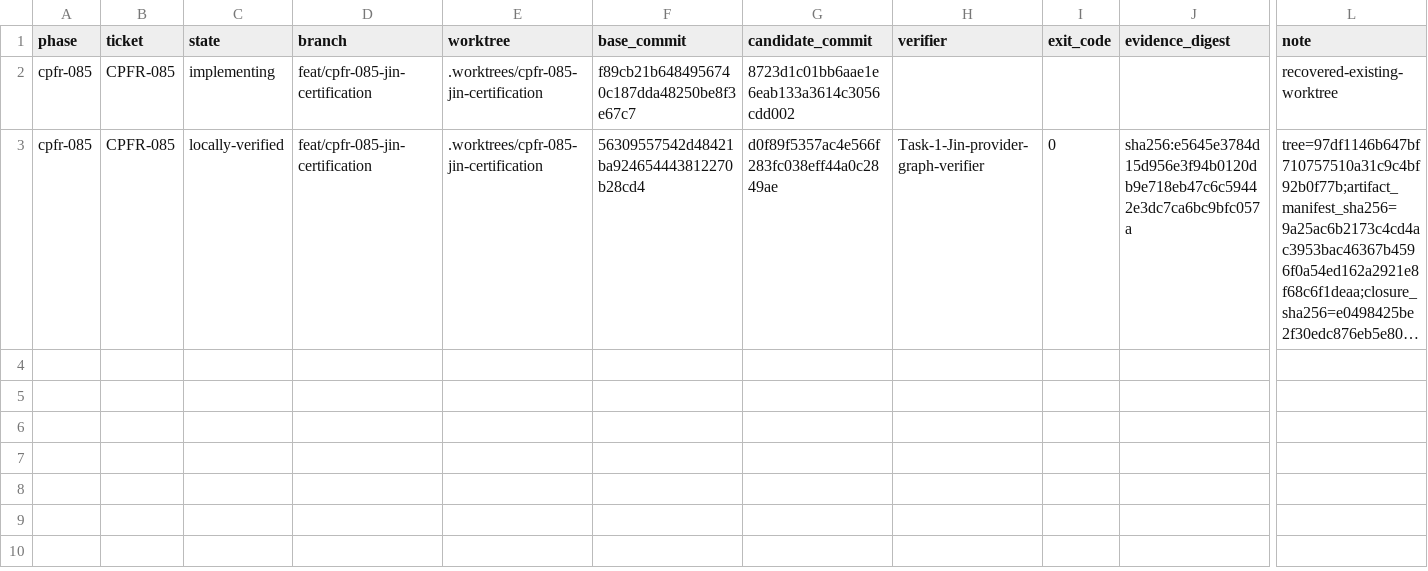
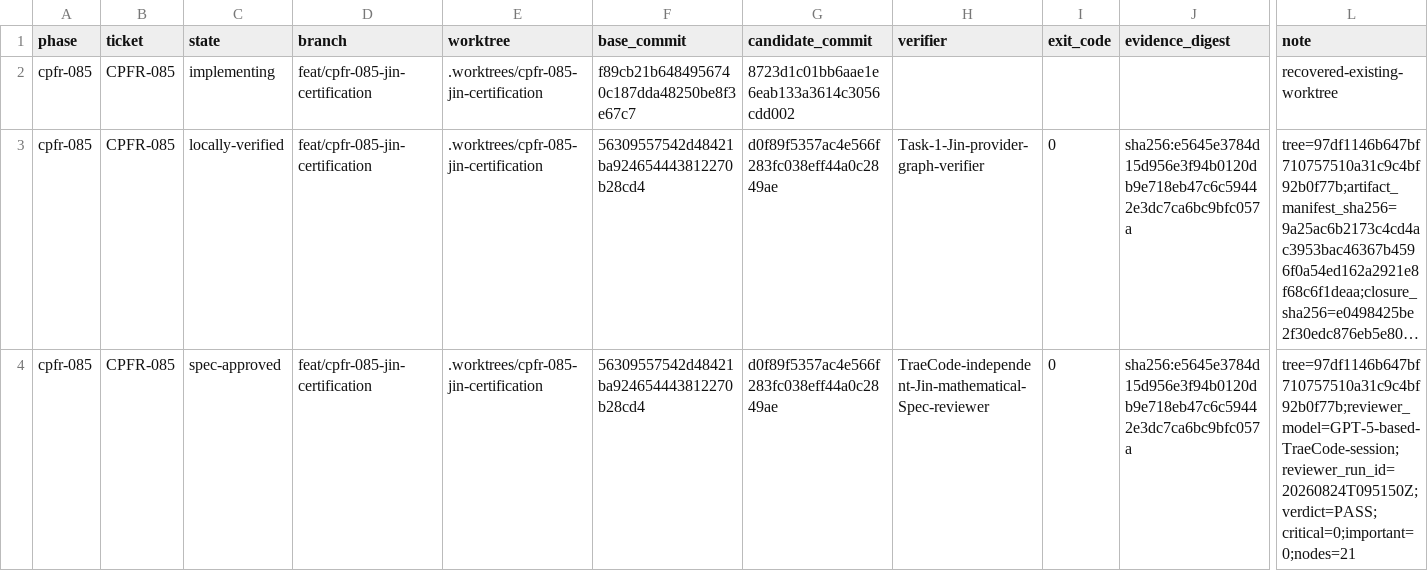
Before and after one commit to phi9t/harp, a TSV file: docs/workstream/crouzeix-proof-reproduction/execution-ledger-003.tsv, drawn as a sheet; only a part is shown, gaps mark what is left out; long unchanged cells end in …; rows hold the shown columns only; the diff names each change by its address in the sheet, - before the commit and + after, or states it on an @@ line.

Commit message:
chore(crouzeix): record Jin mathematical review
Co-authored-by: TRAE CLI <traecli@bytedance.com>

```diff
--- a/docs/workstream/crouzeix-proof-reproduction/execution-ledger-003.tsv
+++ b/docs/workstream/crouzeix-proof-reproduction/execution-ledger-003.tsv
+row 4: cpfr-085 | CPFR-085 | spec-approved | feat/cpfr-085-jin-certification | .worktrees/cpfr-085-jin-certification | 56309557542d48421ba924654443812270b28cd4 | d0f89f5357ac4e566f283fc038eff44a0c2849ae | TraeCode-independent-Jin-mathematical-Spec-reviewer | 0 | sha256:e5645e3784d15d956e3f94b0120db9e718eb47c6c59442e3dc7ca6bc9bfc057a | tree=97df1146b647bf710757510a31c9c4bf92b0f77b;reviewer_model=GPT-5-based-TraeCode-session;reviewer_run_id=20260824T095150Z;verdict=PASS;critical=0;important=0;nodes=21
```
Also changed, not shown: 1 other file.
